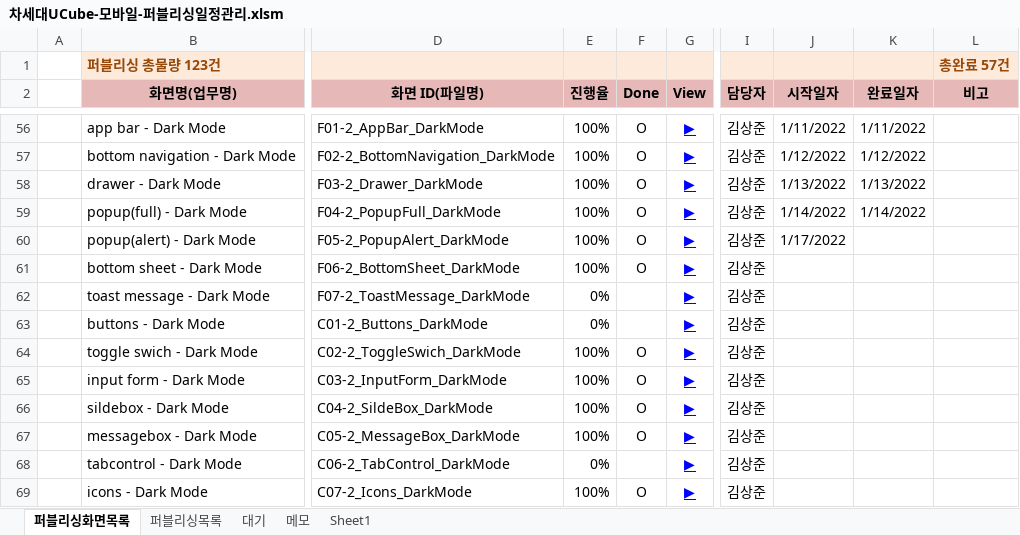
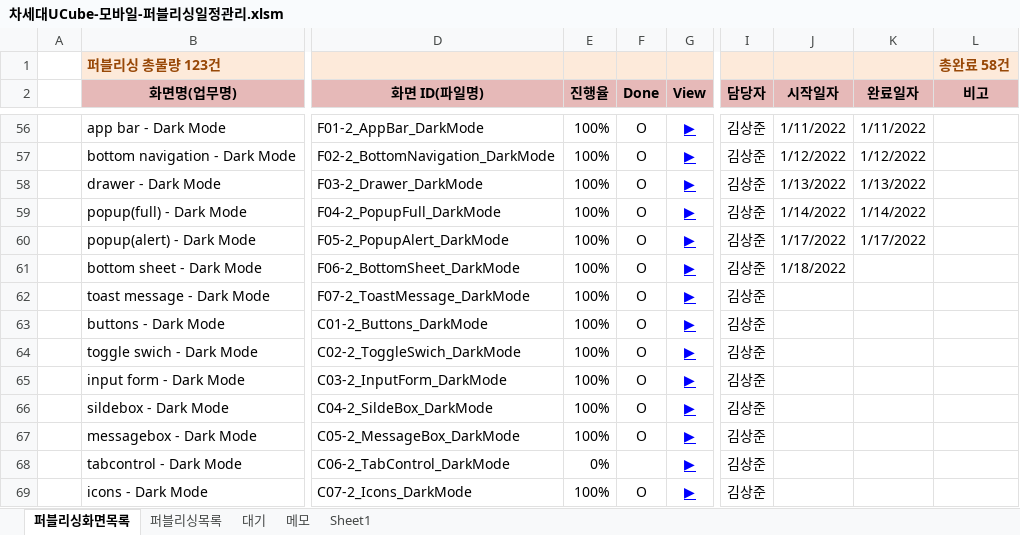
Before and after one commit to Kim-sangjoon/new_ucube_m, an Excel workbook: new_ucube_m/WebContent/static/web/pub/차세대UCube-모바일-퍼블리싱일정관리.xlsm, sheet 퍼블리싱화면목록, drawn as a sheet; only a part is shown, gaps mark what is left out; values as stored, in another font and other column widths than the file's, no borders; charts and pictures not drawn; the diff names each change by its address in the sheet, - before the commit and + after, or states it on an @@ line.

```diff
--- a/new_ucube_m/WebContent/static/web/pub/차세대UCube-모바일-퍼블리싱일정관리.xlsm (sheet 퍼블리싱화면목록)
+++ b/new_ucube_m/WebContent/static/web/pub/차세대UCube-모바일-퍼블리싱일정관리.xlsm (sheet 퍼블리싱화면목록)
-L1 (비고): 총완료 57건
+L1 (비고): 총완료 58건
-K60 (완료일자): (empty)
+K60 (완료일자): 1/17/2022
-J61 (시작일자): (empty)
+J61 (시작일자): 1/18/2022
-E62:E63 (진행율): 0%
+E62:E63 (진행율): 100%
-F62:F63 (Done): (empty)
+F62:F63 (Done): O
```
Also changed, not shown: 4 other files.
